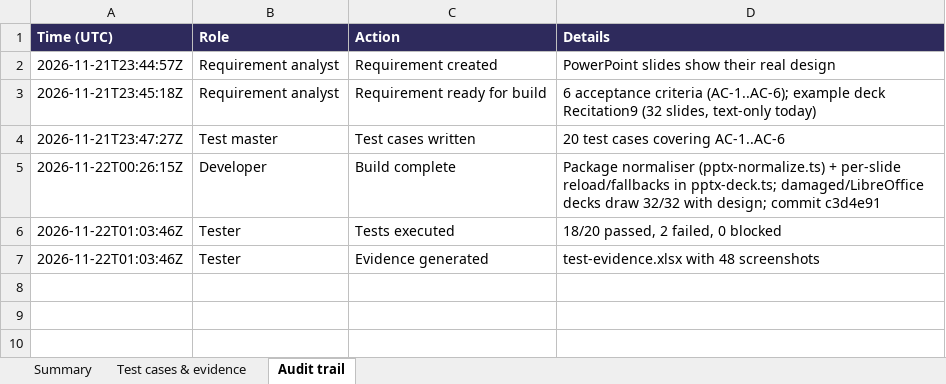
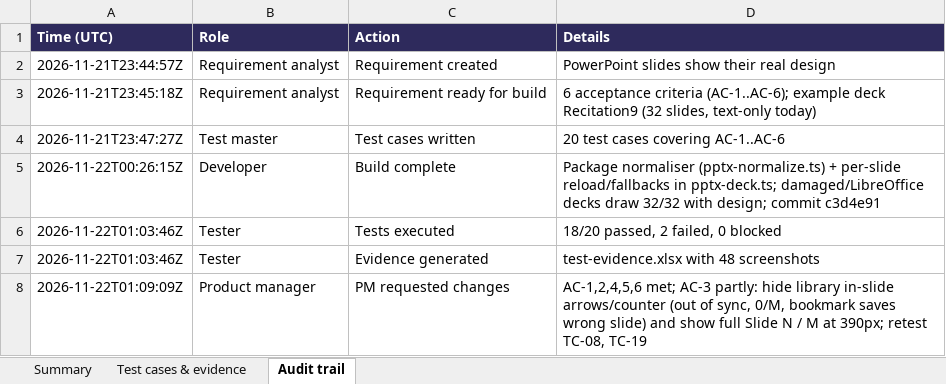
Before and after one commit to lalitdev14/scholar-sum-notes, an Excel workbook: docs/requirements/REQ-2026-11-21-powerpoint-slides-show-their-real-design/test-evidence.xlsx, sheet Audit trail, drawn as a sheet; values as stored, in another font and other column widths than the file's, no borders; the diff names each change by its address in the sheet, - before the commit and + after, or states it on an @@ line.

```diff
--- a/docs/requirements/REQ-2026-11-21-powerpoint-slides-show-their-real-design/test-evidence.xlsx (sheet Audit trail)
+++ b/docs/requirements/REQ-2026-11-21-powerpoint-slides-show-their-real-design/test-evidence.xlsx (sheet Audit trail)
+row 8: 2026-11-22T01:09:09Z | Product manager | PM requested changes | AC-1,2,4,5,6 met; AC-3 partly: hide library in-slide arrows/counter (out of sync, 0/M, bookmark saves wrong slide) and show full Slide N / M at 390px; retest TC-08, TC-19
```
Also changed, not shown: sheet Summary, 1 other file.
